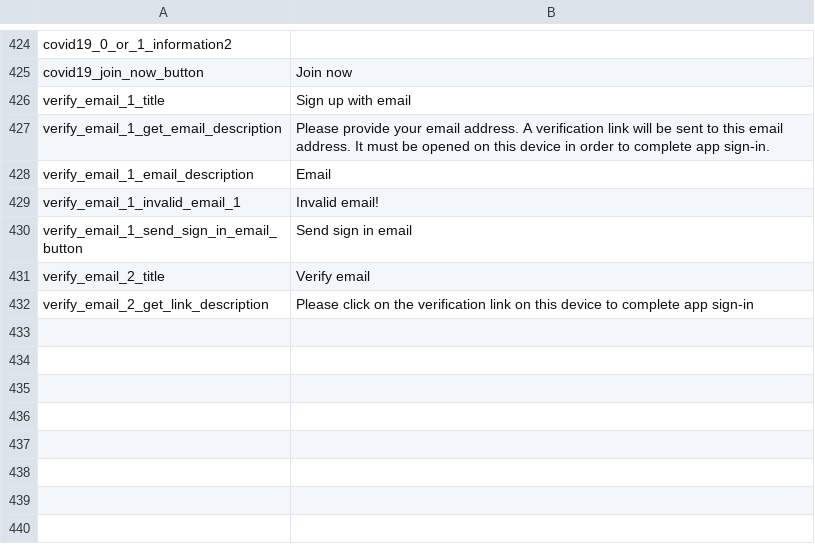
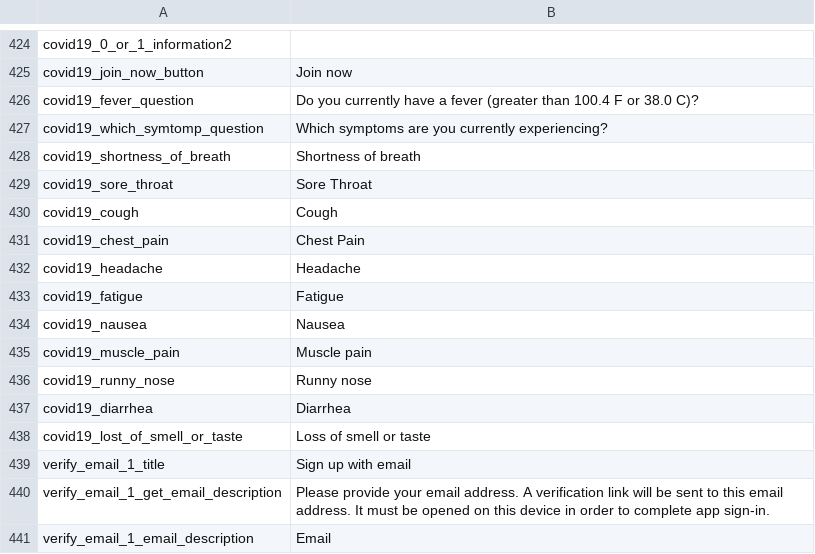
Before and after one commit to CentivaHealth/centiva-translations, a CSV file: en.csv, drawn as a sheet; only a part is shown, gaps mark what is left out; the shorter side is filled out with more unchanged rows; the diff names each change by its address in the sheet, - before the commit and + after, or states it on an @@ line.

Commit message:
[questionnair-transalable] add translate

```diff
--- a/en.csv
+++ b/en.csv
+row 426: covid19_fever_question | Do you currently have a fever (greater than 100.4 F or 38.0 C)?
+row 427: covid19_which_symtomp_question | Which symptoms are you currently experiencing?
+row 428: covid19_shortness_of_breath | Shortness of breath
+row 429: covid19_sore_throat | Sore Throat
+row 430: covid19_cough | Cough
+row 431: covid19_chest_pain | Chest Pain
+row 432: covid19_headache | Headache
+row 433: covid19_fatigue | Fatigue
+row 434: covid19_nausea | Nausea
+row 435: covid19_muscle_pain | Muscle pain
+row 436: covid19_runny_nose | Runny nose
+row 437: covid19_diarrhea | Diarrhea
+row 438: covid19_lost_of_smell_or_taste | Loss of smell or taste
```
